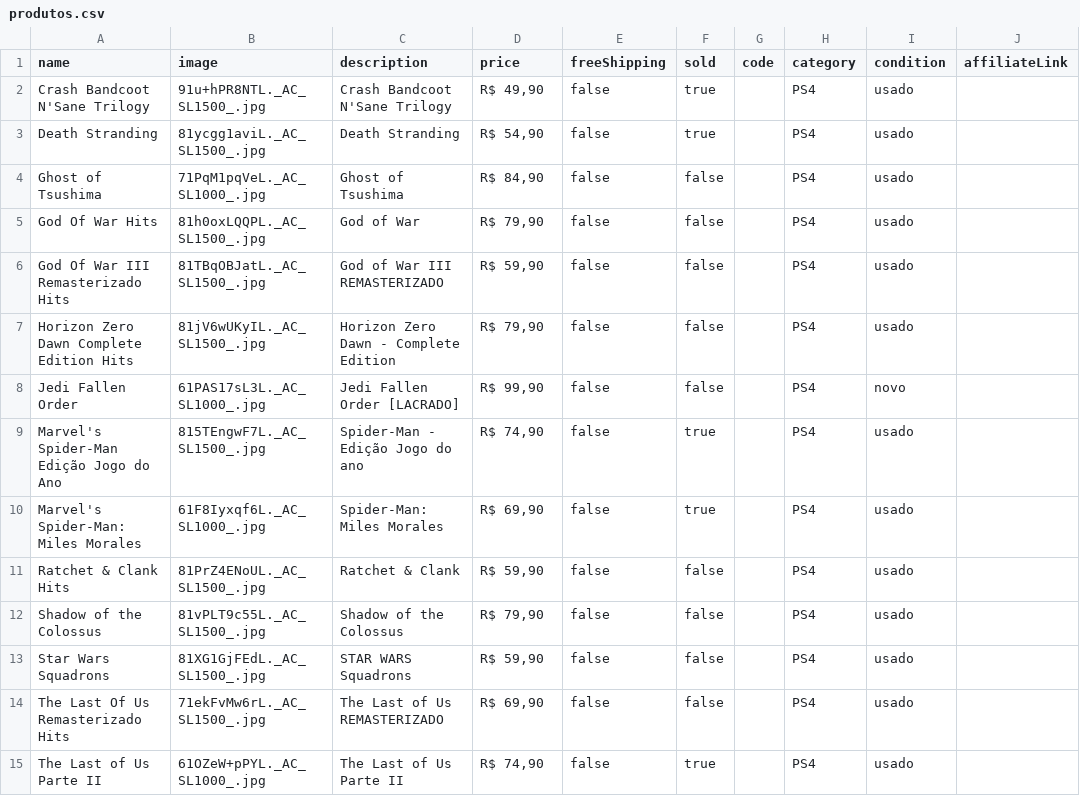
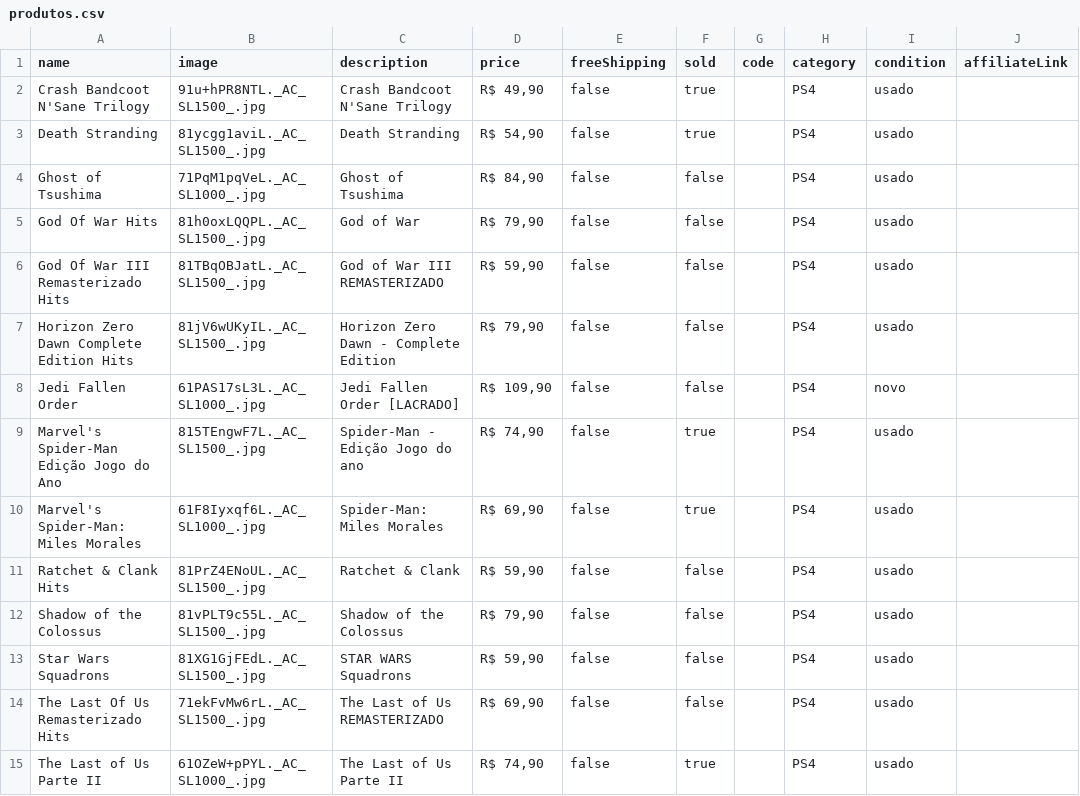
Before and after one commit to olucasmac/loja-infinitoaocubo, a CSV file: produtos.csv, drawn as a sheet; only a part is shown.

Commit message:
Update produtos.csv

```diff
--- a/produtos.csv
+++ b/produtos.csv
@@ -7,3 +7,3 @@ God Of War III Remasterizado Hits,81TBqOBJatL._AC_SL1500_.jpg,God of War III REM
 Horizon Zero Dawn Complete Edition Hits,81jV6wUKyIL._AC_SL1500_.jpg,Horizon Zero Dawn - Complete Edition,"R$ 79,90",false,false,,PS4,usado,
-Jedi Fallen Order,61PAS17sL3L._AC_SL1000_.jpg,Jedi Fallen Order [LACRADO],"R$ 99,90",false,false,,PS4,novo,
+Jedi Fallen Order,61PAS17sL3L._AC_SL1000_.jpg,Jedi Fallen Order [LACRADO],"R$ 109,90",false,false,,PS4,novo,
 Marvel's Spider-Man Edição Jogo do Ano,815TEngwF7L._AC_SL1500_.jpg,Spider-Man - Edição Jogo do ano,"R$ 74,90",false,true,,PS4,usado,
```
